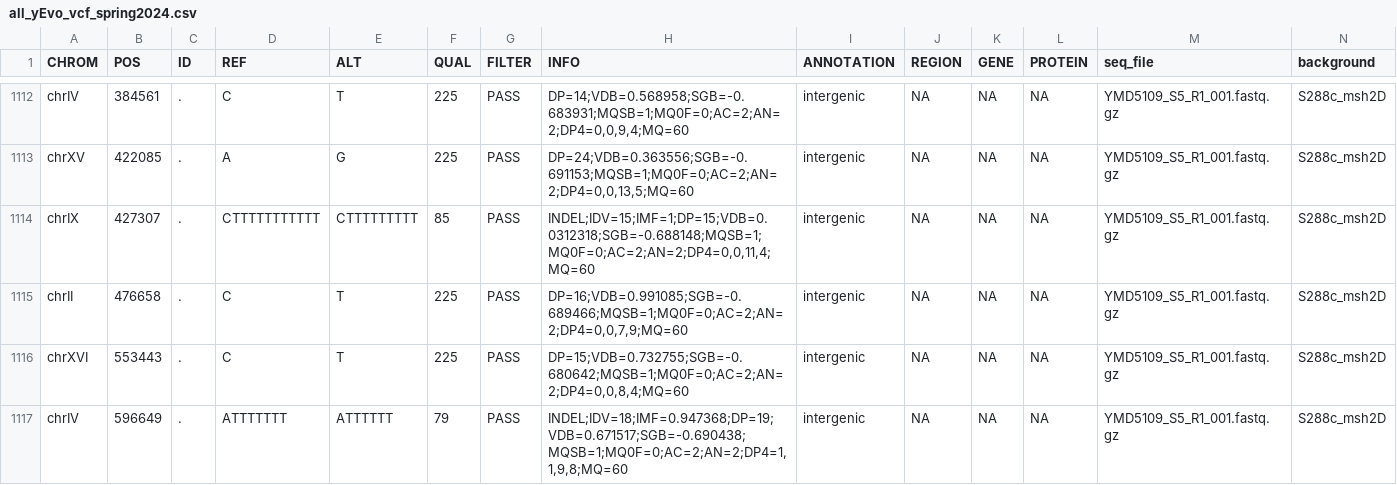
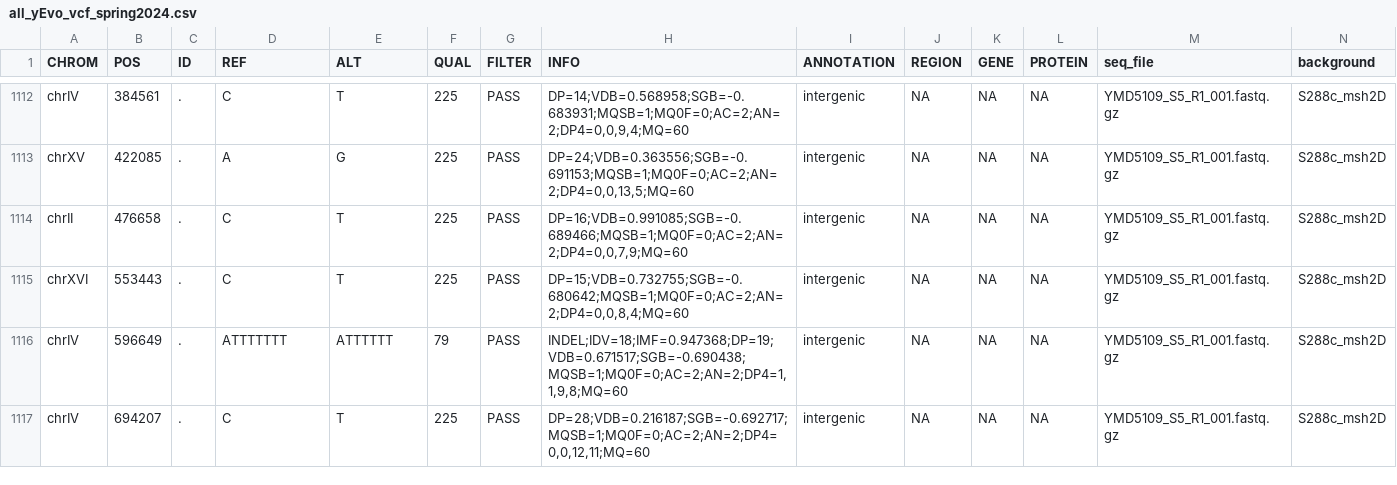
Before and after one commit to dunhamlab/yEvoMutBrowser, a CSV file: all_yEvo_vcf_spring2024.csv, drawn as a sheet; only a part is shown, gaps mark what is left out; the shorter side is filled out with more unchanged rows; rows hold the shown columns only; the diff covers the shown part only; the diff names each change by its address in the sheet, - before the commit and + after, or states it on an @@ line.

Commit message:
Removed the starting strains from VCF
Renee mentioned that there were 5 mutations that should not be included since they were the starting strains in the msh2D.

```diff
--- a/all_yEvo_vcf_spring2024.csv
+++ b/all_yEvo_vcf_spring2024.csv
-row 1114: chrIX | 427307 | . | CTTTTTTTTTTT | CTTTTTTTTT | 85 | PASS | INDEL;IDV=15;IMF=1;DP=15;VDB=0.0312318;SGB=-0.688148;MQSB=1;MQ0F=0;AC=2;AN=2;DP4=0,0,11,4;MQ=60 | intergenic | NA | NA | NA | YMD5109_S5_R1_001.fastq.gz | S288c_msh2D
```
Also changed, not shown: 4 removed rows elsewhere in this file.
